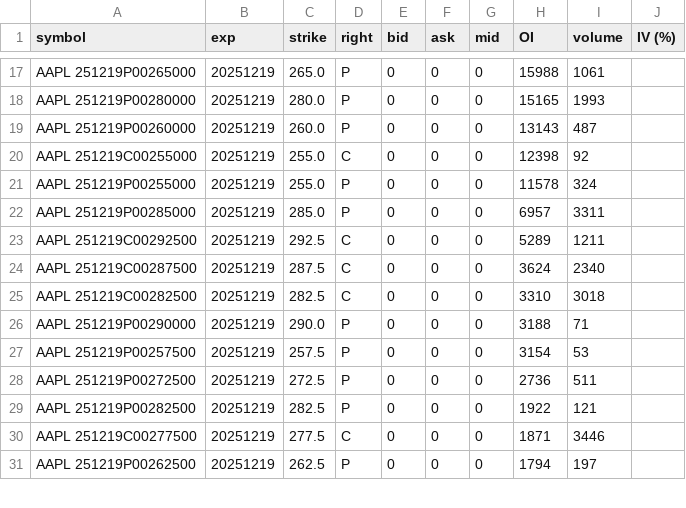
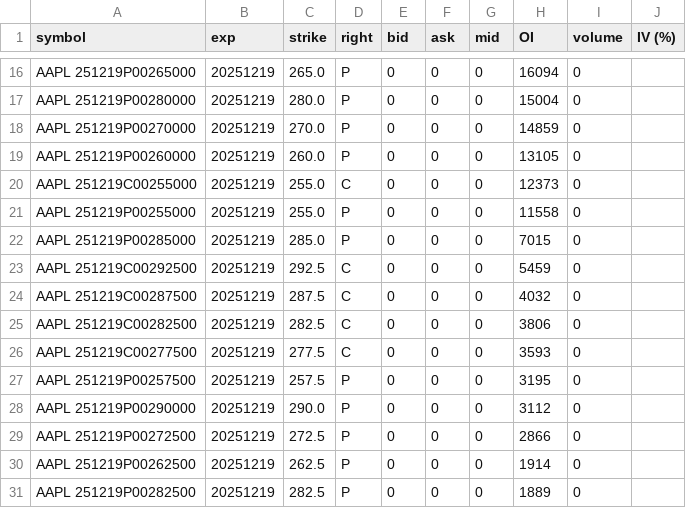
Before and after one commit to werneryang/lego-opt-data, a CSV file: aapl_oi_yesterday_close.csv, drawn as a sheet; only a part is shown, gaps mark what is left out; removed rows and columns are numbered as before the commit, all else as after; the diff covers the shown part only; the diff names each change by its address in the sheet, - before the commit and + after, or states it on an @@ line.

```diff
--- a/aapl_oi_yesterday_close.csv
+++ b/aapl_oi_yesterday_close.csv
-H16 (OI): 15988
+H16 (OI): 16094
-I16 (volume): 1061
+I16 (volume): 0
-H17 (OI): 15165
+H17 (OI): 15004
-I17 (volume): 1993
+I17 (volume): 0
+row 18: AAPL 251219P00270000 | 20251219 | 270.0 | P | 0 | 0 | 0 | 14859 | 0
-H19 (OI): 13143
+H19 (OI): 13105
-I19 (volume): 487
+I19 (volume): 0
-H20 (OI): 12398
+H20 (OI): 12373
-I20 (volume): 92
+I20 (volume): 0
-H21 (OI): 11578
+H21 (OI): 11558
-I21 (volume): 324
+I21 (volume): 0
-H22 (OI): 6957
+H22 (OI): 7015
-I22 (volume): 3311
+I22 (volume): 0
-H23 (OI): 5289
+H23 (OI): 5459
-I23 (volume): 1211
+I23 (volume): 0
-H24 (OI): 3624
+H24 (OI): 4032
-I24 (volume): 2340
+I24 (volume): 0
-H25 (OI): 3310
+H25 (OI): 3806
-I25 (volume): 3018
+I25 (volume): 0
-row 26: AAPL 251219P00290000 | 20251219 | 290.0 | P | 0 | 0 | 0 | 3188 | 71
+row 26: AAPL 251219C00277500 | 20251219 | 277.5 | C | 0 | 0 | 0 | 3593 | 0
-H27 (OI): 3154
+H27 (OI): 3195
-I27 (volume): 53
+I27 (volume): 0
+row 28: AAPL 251219P00290000 | 20251219 | 290.0 | P | 0 | 0 | 0 | 3112 | 0
-H29 (OI): 2736
+H29 (OI): 2866
-I29 (volume): 511
+I29 (volume): 0
-row 29: AAPL 251219P00282500 | 20251219 | 282.5 | P | 0 | 0 | 0 | 1922 | 121
-row 30: AAPL 251219C00277500 | 20251219 | 277.5 | C | 0 | 0 | 0 | 1871 | 3446
-H30 (OI): 1794
+H30 (OI): 1914
-I30 (volume): 197
+I30 (volume): 0
+row 31: AAPL 251219P00282500 | 20251219 | 282.5 | P | 0 | 0 | 0 | 1889 | 0
```
Also changed, not shown: 2 added rows, 4 removed rows and 54 edited cells elsewhere in this file, 8 other files.
